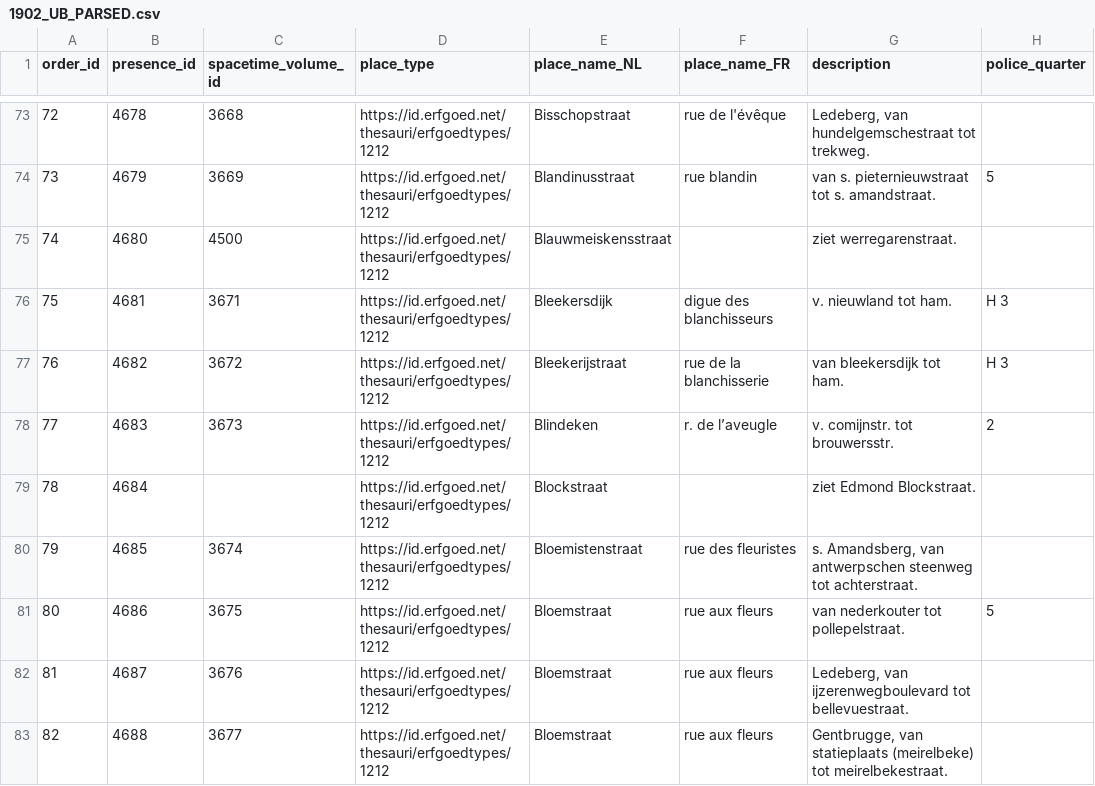
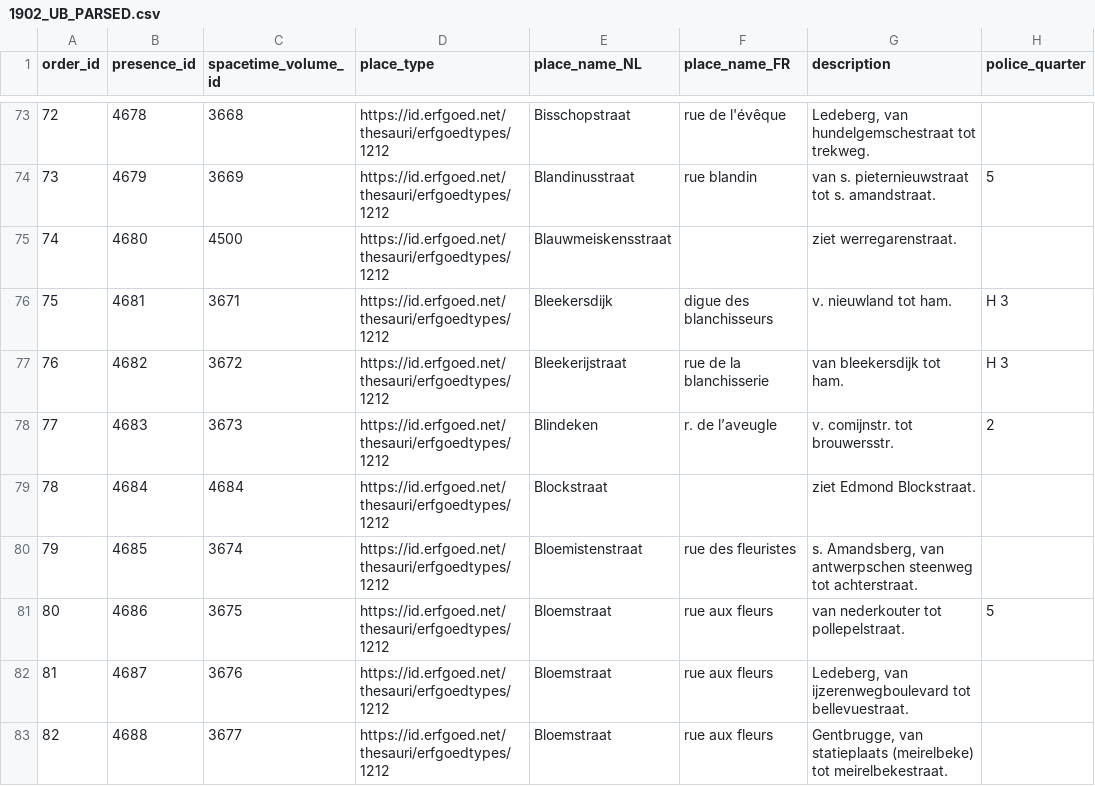
Before and after one commit to VincentDucatteeuw/Ghent-Gazetteer, a CSV file: data/derived/place observations/Wegwijzers der Stad Gent/Street indexes/1902_UB_PARSED.csv, drawn as a sheet; only a part is shown, gaps mark what is left out; the diff covers the shown part only; the diff names each change by its address in the sheet, - before the commit and + after, or states it on an @@ line.

Commit message:
add spacetime volume IDs

```diff
--- a/data/derived/place observations/Wegwijzers der Stad Gent/Street indexes/1902_UB_PARSED.csv
+++ b/data/derived/place observations/Wegwijzers der Stad Gent/Street indexes/1902_UB_PARSED.csv
-C79 (spacetime_volume_id): (empty)
+C79 (spacetime_volume_id): 4684
```
Also changed, not shown: 92 edited cells elsewhere in this file.
